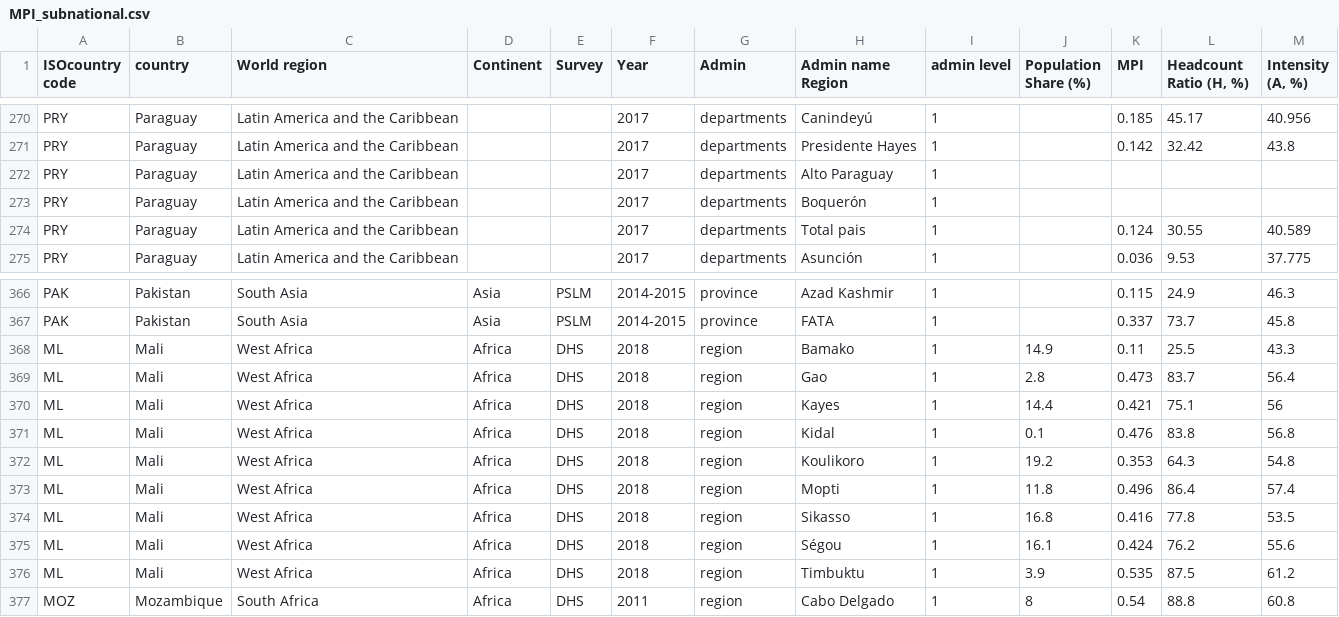
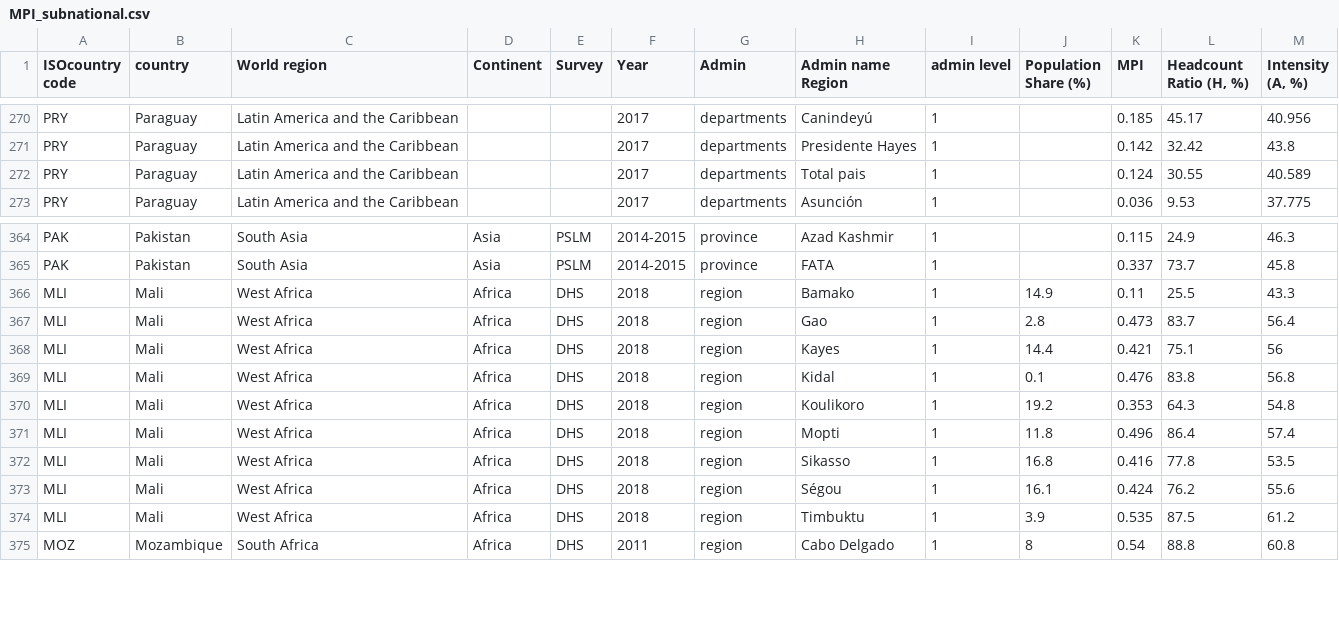
Before and after one commit to UNDP-Data/dv-MPI-poverty-index-data-repo, a CSV file: MPI_subnational.csv, drawn as a sheet; only a part is shown, gaps mark what is left out.

Commit message:
Update MPI_subnational.csv

```diff
--- a/MPI_subnational.csv
+++ b/MPI_subnational.csv
@@ -271,4 +271,2 @@ PRY,Paraguay,Latin America and the Caribbean,,,2017,departments,Canindeyú,1,,0.
 PRY,Paraguay,Latin America and the Caribbean,,,2017,departments,Presidente Hayes,1,,0.142,32.42,43.8
-PRY,Paraguay,Latin America and the Caribbean,,,2017,departments,Alto Paraguay,1,,,,
-PRY,Paraguay,Latin America and the Caribbean,,,2017,departments,Boquerón,1,,,,
 PRY,Paraguay,Latin America and the Caribbean,,,2017,departments,Total pais,1,,0.124,30.55,40.589
@@ -367,11 +365,11 @@ PAK,Pakistan,South Asia,Asia,PSLM,2014-2015,province,Azad Kashmir,1,,0.115,24.9,
 PAK,Pakistan,South Asia,Asia,PSLM,2014-2015,province,FATA,1,,0.337,73.7,45.8
-ML,Mali,West Africa,Africa,DHS,2018,region,Bamako,1,14.9,0.11,25.5,43.3
-ML,Mali,West Africa,Africa,DHS,2018,region,Gao,1,2.8,0.473,83.7,56.4
-ML,Mali,West Africa,Africa,DHS,2018,region,Kayes,1,14.4,0.421,75.1,56
-ML,Mali,West Africa,Africa,DHS,2018,region,Kidal,1,0.1,0.476,83.8,56.8
-ML,Mali,West Africa,Africa,DHS,2018,region,Koulikoro,1,19.2,0.353,64.3,54.8
-ML,Mali,West Africa,Africa,DHS,2018,region,Mopti,1,11.8,0.496,86.4,57.4
-ML,Mali,West Africa,Africa,DHS,2018,region,Sikasso,1,16.8,0.416,77.8,53.5
-ML,Mali,West Africa,Africa,DHS,2018,region,Ségou,1,16.1,0.424,76.2,55.6
-ML,Mali,West Africa,Africa,DHS,2018,region,Timbuktu,1,3.9,0.535,87.5,61.2
+MLI,Mali,West Africa,Africa,DHS,2018,region,Bamako,1,14.9,0.11,25.5,43.3
+MLI,Mali,West Africa,Africa,DHS,2018,region,Gao,1,2.8,0.473,83.7,56.4
+MLI,Mali,West Africa,Africa,DHS,2018,region,Kayes,1,14.4,0.421,75.1,56
+MLI,Mali,West Africa,Africa,DHS,2018,region,Kidal,1,0.1,0.476,83.8,56.8
+MLI,Mali,West Africa,Africa,DHS,2018,region,Koulikoro,1,19.2,0.353,64.3,54.8
+MLI,Mali,West Africa,Africa,DHS,2018,region,Mopti,1,11.8,0.496,86.4,57.4
+MLI,Mali,West Africa,Africa,DHS,2018,region,Sikasso,1,16.8,0.416,77.8,53.5
+MLI,Mali,West Africa,Africa,DHS,2018,region,Ségou,1,16.1,0.424,76.2,55.6
+MLI,Mali,West Africa,Africa,DHS,2018,region,Timbuktu,1,3.9,0.535,87.5,61.2
 MOZ,Mozambique,South Africa,Africa,DHS,2011,region,Cabo Delgado,1,8,0.54,88.8,60.8
```
